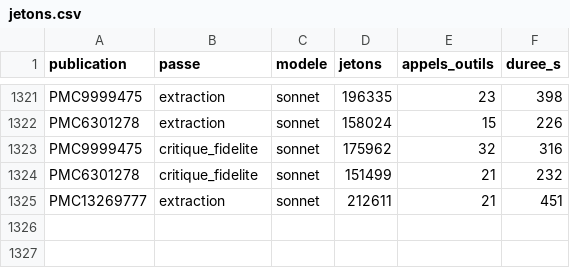
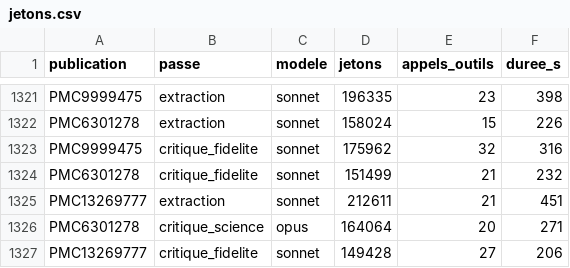
Before and after one commit to TerryChauvin/synthgraph-multi-agent-cloud, a CSV file: audits/jetons.csv, drawn as a sheet; only a part is shown, gaps mark what is left out.

```diff
--- a/audits/jetons.csv
+++ b/audits/jetons.csv
@@ -1325 +1325,3 @@ PMC6301278,critique_fidelite,sonnet,151499,21,232
 PMC13269777,extraction,sonnet,212611,21,451
+PMC6301278,critique_science,opus,164064,20,271
+PMC13269777,critique_fidelite,sonnet,149428,27,206
```
Also changed, not shown: 5 other files.
